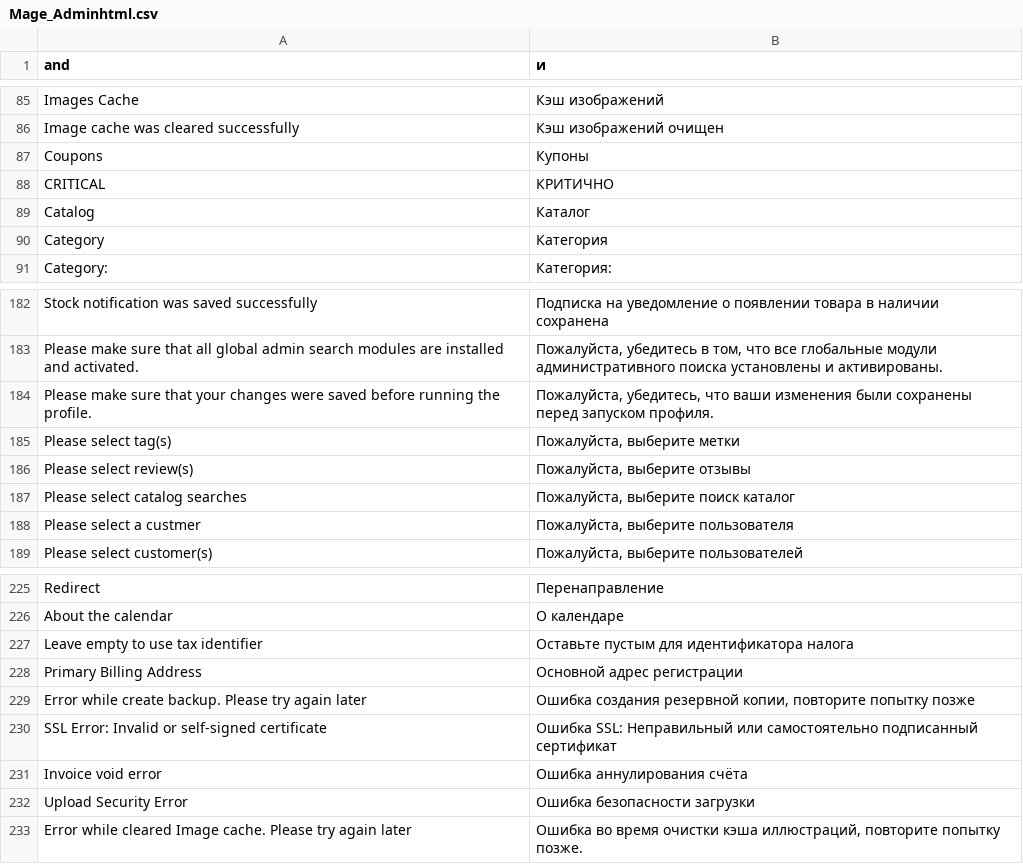
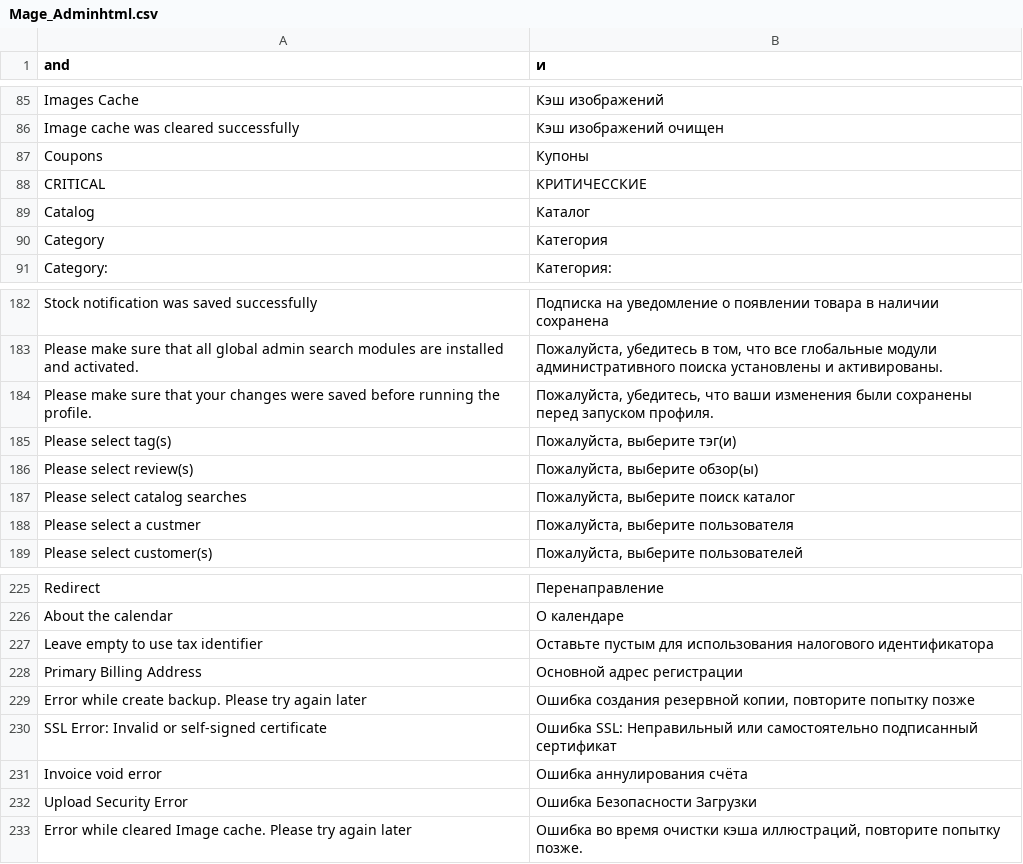
Before and after one commit to asid82/magento_russian_locale, a CSV file: ru_RU/Mage_Adminhtml.csv, drawn as a sheet; only a part is shown, gaps mark what is left out; the diff covers the shown part only.

```diff
--- a/ru_RU/Mage_Adminhtml.csv
+++ b/ru_RU/Mage_Adminhtml.csv
@@ -87,3 +87,3 @@
 "Coupons","Купоны"
-"CRITICAL","КРИТИЧНО"
+"CRITICAL","КРИТИЧЕССКИЕ"
 "Catalog","Каталог"
@@ -184,4 +184,4 @@
 "Please make sure that your changes were saved before running the profile.","Пожалуйста, убедитесь, что ваши изменения были сохранены перед запуском профиля."
-"Please select tag(s)","Пожалуйста, выберите метки"
-"Please select review(s)","Пожалуйста, выберите отзывы"
+"Please select tag(s)","Пожалуйста, выберите тэг(и)"
+"Please select review(s)","Пожалуйста, выберите обзор(ы)"
 "Please select catalog searches","Пожалуйста, выберите поиск каталог"
@@ -226,3 +226,3 @@
 "About the calendar","О календаре"
-"Leave empty to use tax identifier","Оставьте пустым для идентификатора налога"
+"Leave empty to use tax identifier","Оставьте пустым для использования налогового идентификатора"
 "Primary Billing Address","Основной адрес регистрации"
@@ -231,3 +231,3 @@
 "Invoice void error","Ошибка аннулирования счёта"
-"Upload Security Error","Ошибка безопасности загрузки"
+"Upload Security Error","Ошибка Безопасности Загрузки"
 "Error while cleared Image cache. Please try again later","Ошибка во время очистки кэша иллюстраций, повторите попытку позже."
```
Also changed, not shown: 23 edited cells elsewhere in this file, 1 other file.
